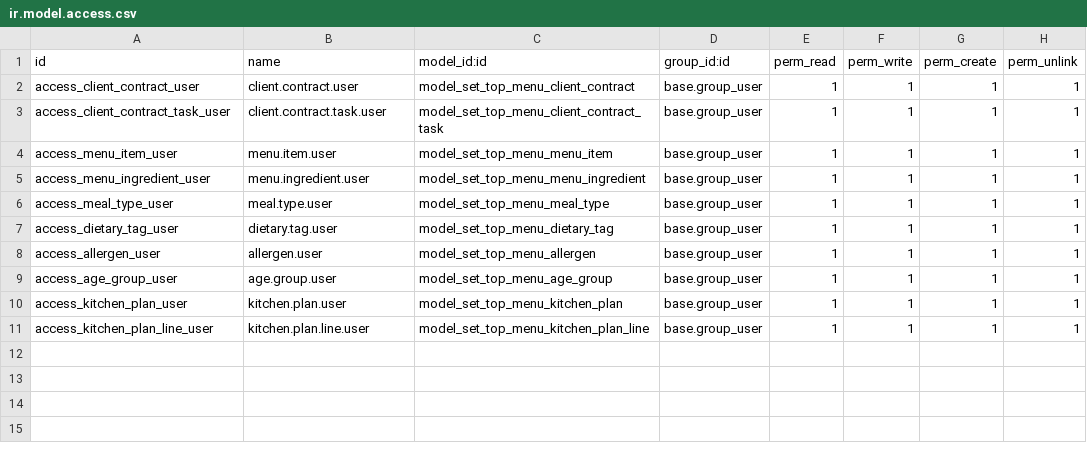
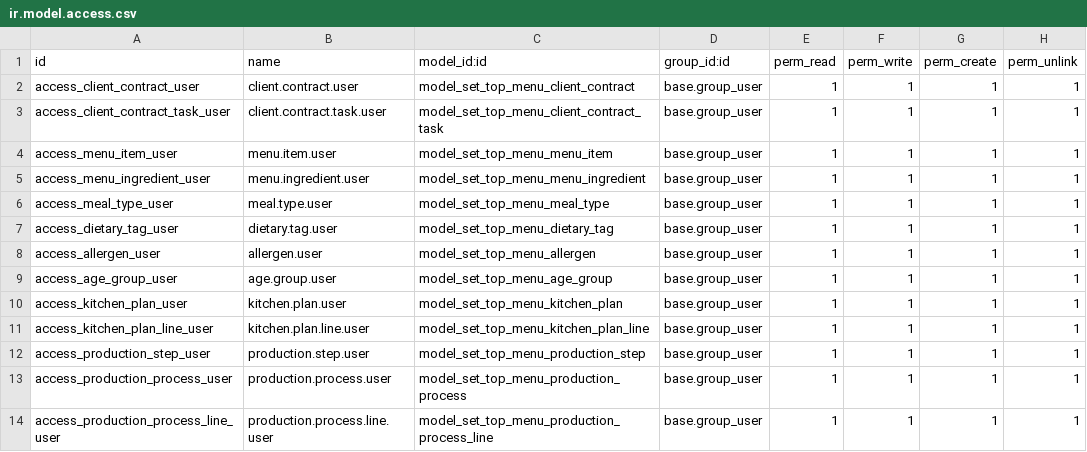
Before and after one commit to abeetran/lodoo, a CSV file: addons/set_top_menu/security/ir.model.access.csv, drawn as a sheet.

```diff
--- a/addons/set_top_menu/security/ir.model.access.csv
+++ b/addons/set_top_menu/security/ir.model.access.csv
@@ -11 +11,4 @@ access_kitchen_plan_user,kitchen.plan.user,model_set_top_menu_kitchen_plan,base.
 access_kitchen_plan_line_user,kitchen.plan.line.user,model_set_top_menu_kitchen_plan_line,base.group_user,1,1,1,1
+access_production_step_user,production.step.user,model_set_top_menu_production_step,base.group_user,1,1,1,1
+access_production_process_user,production.process.user,model_set_top_menu_production_process,base.group_user,1,1,1,1
+access_production_process_line_user,production.process.line.user,model_set_top_menu_production_process_line,base.group_user,1,1,1,1
```
Also changed, not shown: 5 other files.
